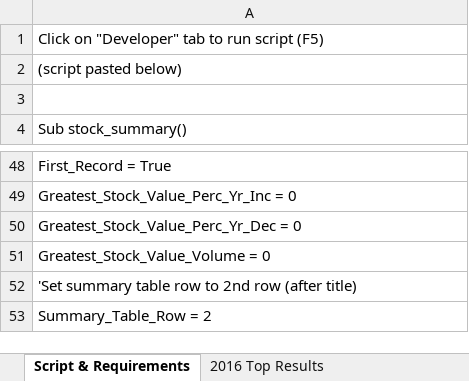
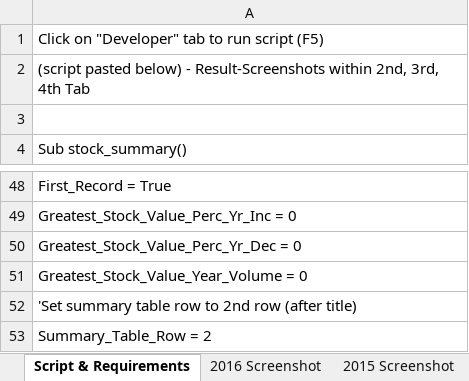
Before and after one commit to CCC-GH/vba-challenge, an Excel workbook: ccc_02-VBA_ScriptOnly_and_ScreenShot_Results.xlsm, sheet Script & Requirements, drawn as a sheet; only a part is shown, gaps mark what is left out; values as stored, in another font and other column widths than the file's, no cell formats; charts and pictures not drawn; the diff names each change by its address in the sheet, - before the commit and + after, or states it on an @@ line.

```diff
--- a/ccc_02-VBA_ScriptOnly_and_ScreenShot_Results.xlsm (sheet Script & Requirements)
+++ b/ccc_02-VBA_ScriptOnly_and_ScreenShot_Results.xlsm (sheet Script & Requirements)
-sheet tab: 2016 Top Results
+sheet tab: 2016 Screenshot
-A2: (script pasted below)
+A2: (script pasted below) - Result-Screenshots within 2nd, 3rd, 4th Tab
-A51: Greatest_Stock_Value_Volume = 0
+A51: Greatest_Stock_Value_Year_Volume = 0
```
Also changed, not shown: sheet 2016 Screenshot, sheet 2015 Screenshot, sheet 2014 Screenshot, other sheet tabs, cell formats, charts or pictures, 2 other files.
